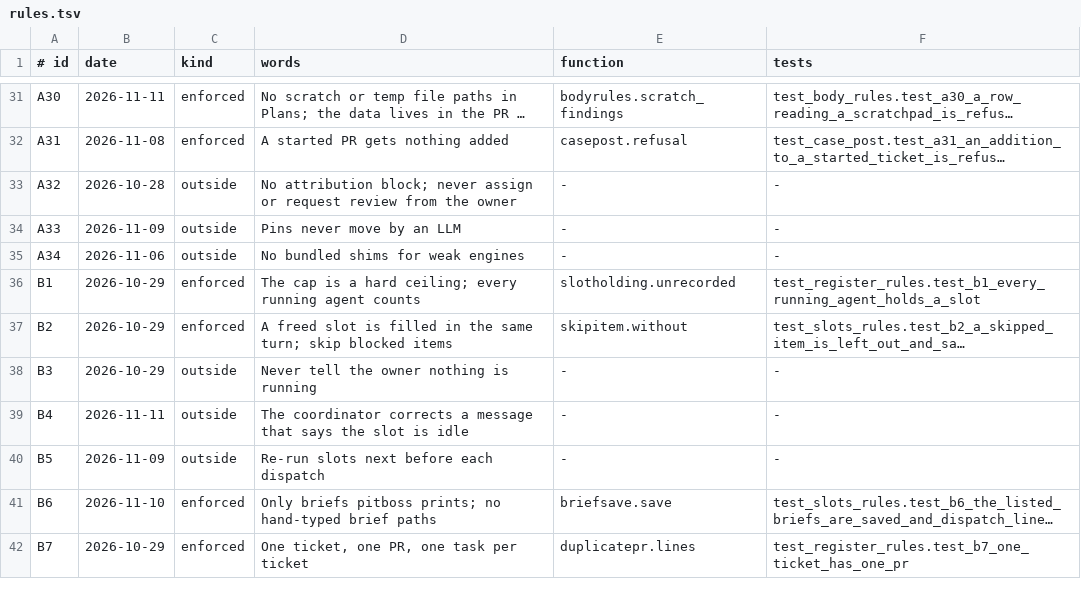
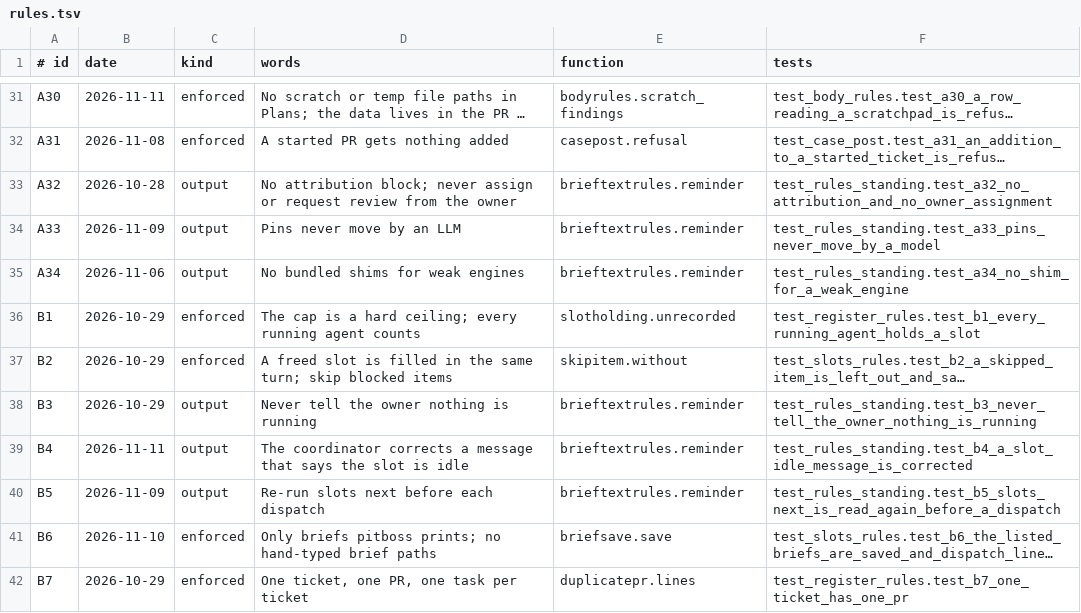
Before and after one commit to dev-skill-up/pitboss, a TSV file: src/pitboss/rules.tsv, drawn as a sheet; only a part is shown, gaps mark what is left out; long unchanged cells end in …; the diff covers the shown part only; the diff names each change by its address in the sheet, - before the commit and + after, or states it on an @@ line.

```diff
--- a/src/pitboss/rules.tsv
+++ b/src/pitboss/rules.tsv
-C33:C35 (kind): outside
+C33:C35 (kind): output
-E33:E35 (function): -
+E33:E35 (function): brieftextrules.reminder
-F33 (tests): -
+F33 (tests): test_rules_standing.test_a32_no_attribution_and_no_owner_assignment
-F34 (tests): -
+F34 (tests): test_rules_standing.test_a33_pins_never_move_by_a_model
-F35 (tests): -
+F35 (tests): test_rules_standing.test_a34_no_shim_for_a_weak_engine
-C38:C40 (kind): outside
+C38:C40 (kind): output
-E38:E40 (function): -
+E38:E40 (function): brieftextrules.reminder
-F38 (tests): -
+F38 (tests): test_rules_standing.test_b3_never_tell_the_owner_nothing_is_running
-F39 (tests): -
+F39 (tests): test_rules_standing.test_b4_a_slot_idle_message_is_corrected
-F40 (tests): -
+F40 (tests): test_rules_standing.test_b5_slots_next_is_read_again_before_a_dispatch
```
Also changed, not shown: 16 added rows and 18 edited cells elsewhere in this file, 46 other files.
